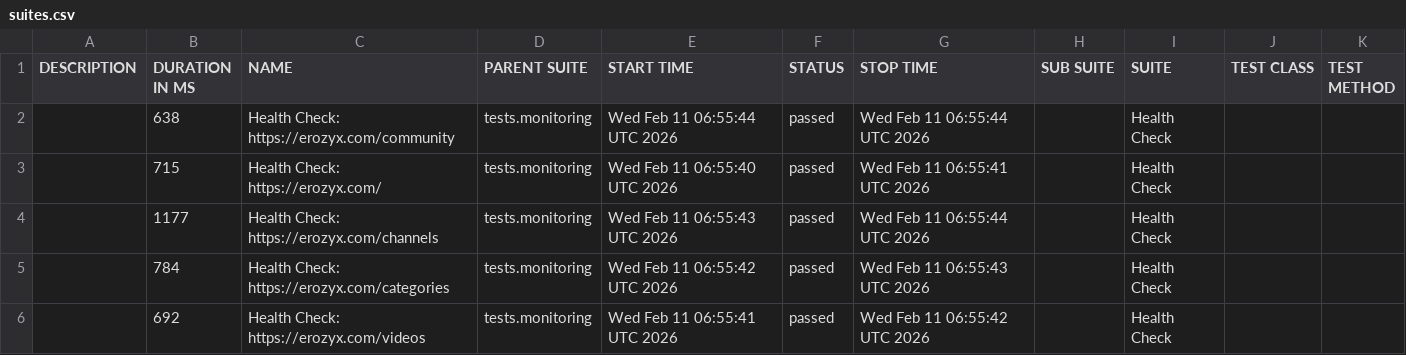
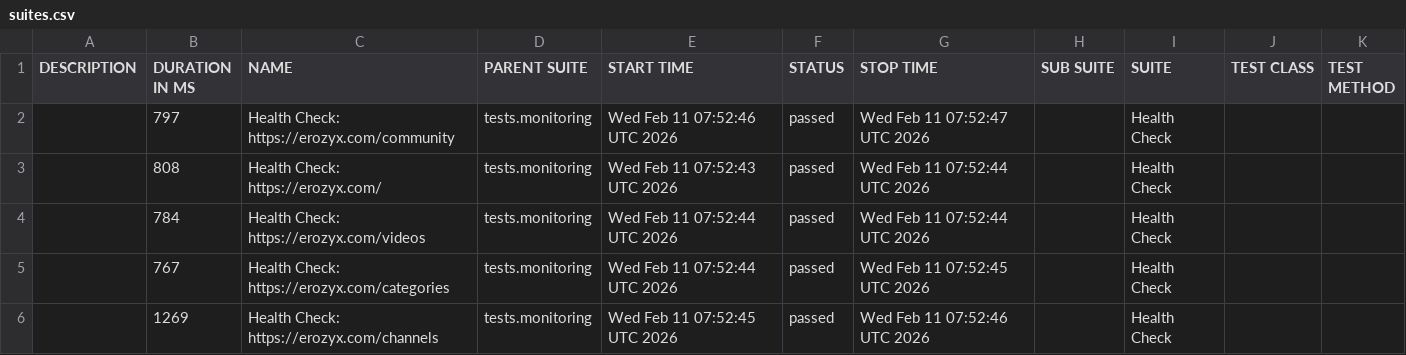
Before and after one commit to mike-novozhenov/AUTOMATION_VTUBE, a CSV file: data/suites.csv, drawn as a sheet.

```diff
--- a/data/suites.csv
+++ b/data/suites.csv
@@ -1,6 +1,6 @@
 "DESCRIPTION","DURATION IN MS","NAME","PARENT SUITE","START TIME","STATUS","STOP TIME","SUB SUITE","SUITE","TEST CLASS","TEST METHOD"
-"","638","Health Check: https://erozyx.com/community","tests.monitoring","Wed Feb 11 06:55:44 UTC 2026","passed","Wed Feb 11 06:55:44 UTC 2026","","Health Check","",""
-"","715","Health Check: https://erozyx.com/","tests.monitoring","Wed Feb 11 06:55:40 UTC 2026","passed","Wed Feb 11 06:55:41 UTC 2026","","Health Check","",""
-"","1177","Health Check: https://erozyx.com/channels","tests.monitoring","Wed Feb 11 06:55:43 UTC 2026","passed","Wed Feb 11 06:55:44 UTC 2026","","Health Check","",""
-"","784","Health Check: https://erozyx.com/categories","tests.monitoring","Wed Feb 11 06:55:42 UTC 2026","passed","Wed Feb 11 06:55:43 UTC 2026","","Health Check","",""
-"","692","Health Check: https://erozyx.com/videos","tests.monitoring","Wed Feb 11 06:55:41 UTC 2026","passed","Wed Feb 11 06:55:42 UTC 2026","","Health Check","",""
+"","797","Health Check: https://erozyx.com/community","tests.monitoring","Wed Feb 11 07:52:46 UTC 2026","passed","Wed Feb 11 07:52:47 UTC 2026","","Health Check","",""
+"","808","Health Check: https://erozyx.com/","tests.monitoring","Wed Feb 11 07:52:43 UTC 2026","passed","Wed Feb 11 07:52:44 UTC 2026","","Health Check","",""
+"","784","Health Check: https://erozyx.com/videos","tests.monitoring","Wed Feb 11 07:52:44 UTC 2026","passed","Wed Feb 11 07:52:44 UTC 2026","","Health Check","",""
+"","767","Health Check: https://erozyx.com/categories","tests.monitoring","Wed Feb 11 07:52:44 UTC 2026","passed","Wed Feb 11 07:52:45 UTC 2026","","Health Check","",""
+"","1269","Health Check: https://erozyx.com/channels","tests.monitoring","Wed Feb 11 07:52:45 UTC 2026","passed","Wed Feb 11 07:52:46 UTC 2026","","Health Check","",""
```
Also changed, not shown: 41 other files.
